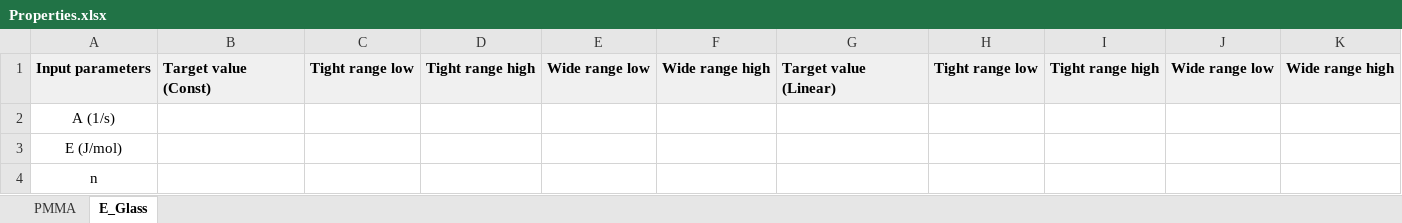
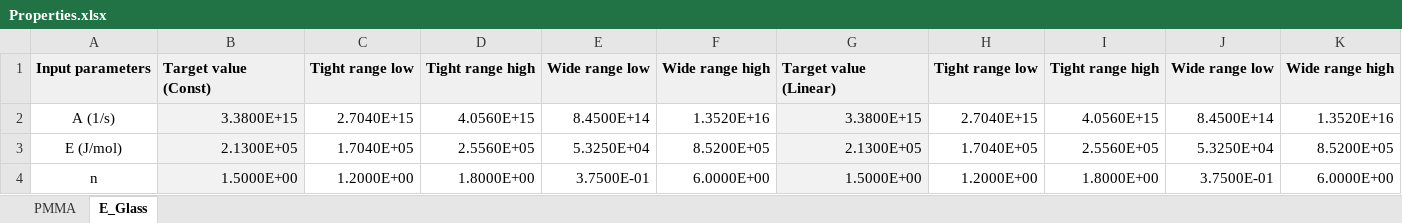
Before and after one commit to fcyang/optimizationPaper, an Excel workbook: Properties.xlsx, sheet E_Glass, drawn as a sheet; only a part is shown; values as stored, in another font and other column widths than the file's, no borders; the diff covers the shown part only; the diff names each change by its address in the sheet, - before the commit and + after, or states it on an @@ line.

```diff
--- a/Properties.xlsx (sheet E_Glass)
+++ b/Properties.xlsx (sheet E_Glass)
-B2: (empty)
+B2: 3.3800E+15
-B2:B4 fill: none
+B2:B4 fill: #F2F2F2
-C2: (empty)
+C2: 2.7040E+15
-D2: (empty)
+D2: 4.0560E+15
-E2: (empty)
+E2: 8.4500E+14
-F2: (empty)
+F2: 1.3520E+16
-G2: (empty)
+G2: 3.3800E+15
-G2:G4 fill: none
+G2:G4 fill: #F2F2F2
-H2: (empty)
+H2: 2.7040E+15
-I2: (empty)
+I2: 4.0560E+15
-J2: (empty)
+J2: 8.4500E+14
-K2: (empty)
+K2: 1.3520E+16
-B3: (empty)
+B3: 2.1300E+05
-C3: (empty)
+C3: 1.7040E+05
-D3: (empty)
+D3: 2.5560E+05
-E3: (empty)
+E3: 5.3250E+04
-F3: (empty)
+F3: 8.5200E+05
-G3: (empty)
+G3: 2.1300E+05
-H3: (empty)
+H3: 1.7040E+05
-I3: (empty)
+I3: 2.5560E+05
-J3: (empty)
+J3: 5.3250E+04
-K3: (empty)
+K3: 8.5200E+05
-B4: (empty)
+B4: 1.5000E+00
-C4: (empty)
+C4: 1.2000E+00
-D4: (empty)
+D4: 1.8000E+00
-E4: (empty)
+E4: 3.7500E-01
-F4: (empty)
+F4: 6.0000E+00
-G4: (empty)
+G4: 1.5000E+00
-H4: (empty)
+H4: 1.2000E+00
-I4: (empty)
+I4: 1.8000E+00
-J4: (empty)
+J4: 3.7500E-01
-K4: (empty)
+K4: 6.0000E+00
```
Also changed, not shown: 3 added rows, 1 removed row, 110 edited cells and cell formats elsewhere in this sheet, 11 other files.
